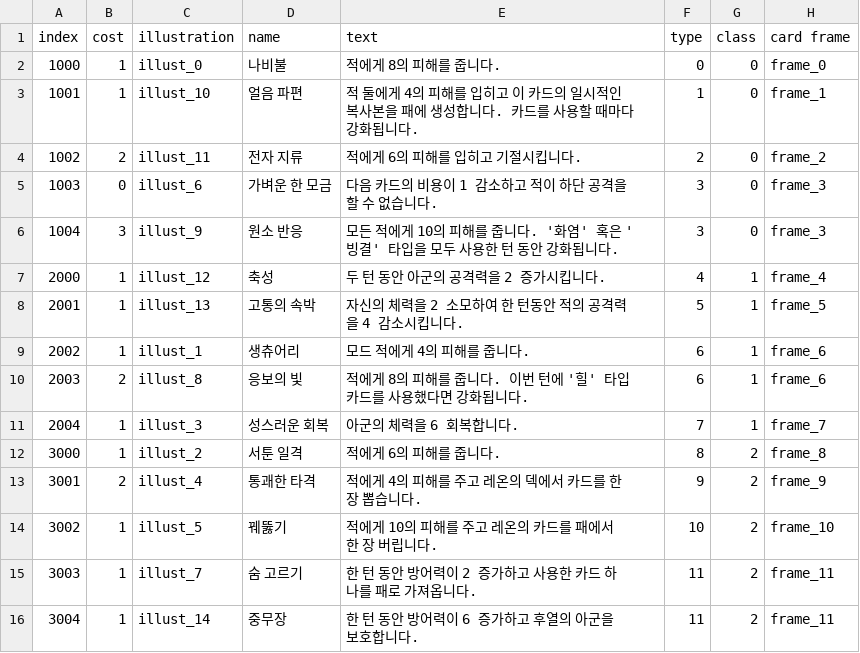
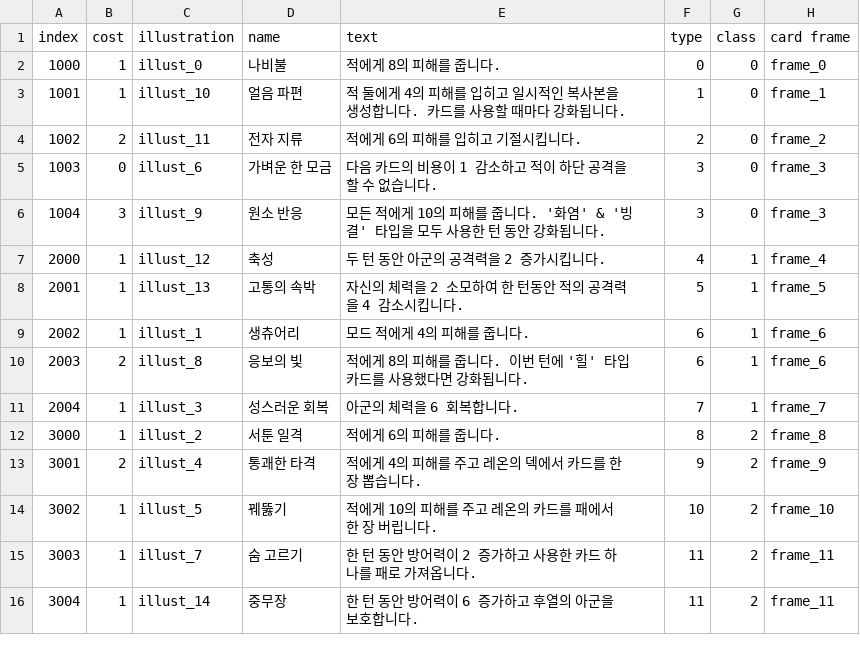
Before and after one commit to The-Fable-Unwritten-Final/The_Fable_Unwritten, a CSV file: Assets/Resources/ExternalFiles/Cards.csv, drawn as a sheet; only a part is shown; the diff names each change by its address in the sheet, - before the commit and + after, or states it on an @@ line.

```diff
--- a/Assets/Resources/ExternalFiles/Cards.csv
+++ b/Assets/Resources/ExternalFiles/Cards.csv
-E3 (text): …입히고 이 카드의 일시적인 복사본을 패에 생성합…
+E3 (text): …입히고 일시적인 복사본을 생성합…
-E6 (text): …'화염' 혹은 '빙결'…
+E6 (text): …'화염' & '빙결'…
```
Also changed, not shown: 26 other files.
